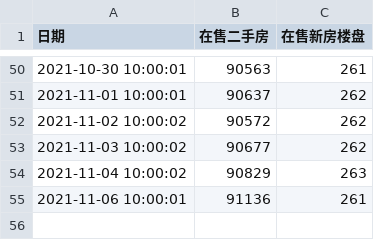
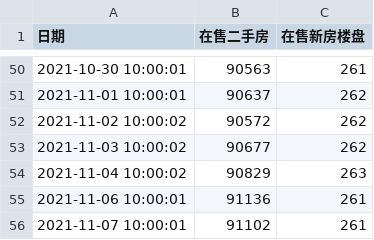
Before and after one commit to felix-001/houseSpider, a CSV file: beike/data.csv, drawn as a sheet; only a part is shown, gaps mark what is left out; the diff names each change by its address in the sheet, - before the commit and + after, or states it on an @@ line.

```diff
--- a/beike/data.csv
+++ b/beike/data.csv
+row 56: 2021-11-07 10:00:01 | 91102 | 261
```
Also changed, not shown: 1 other file.
